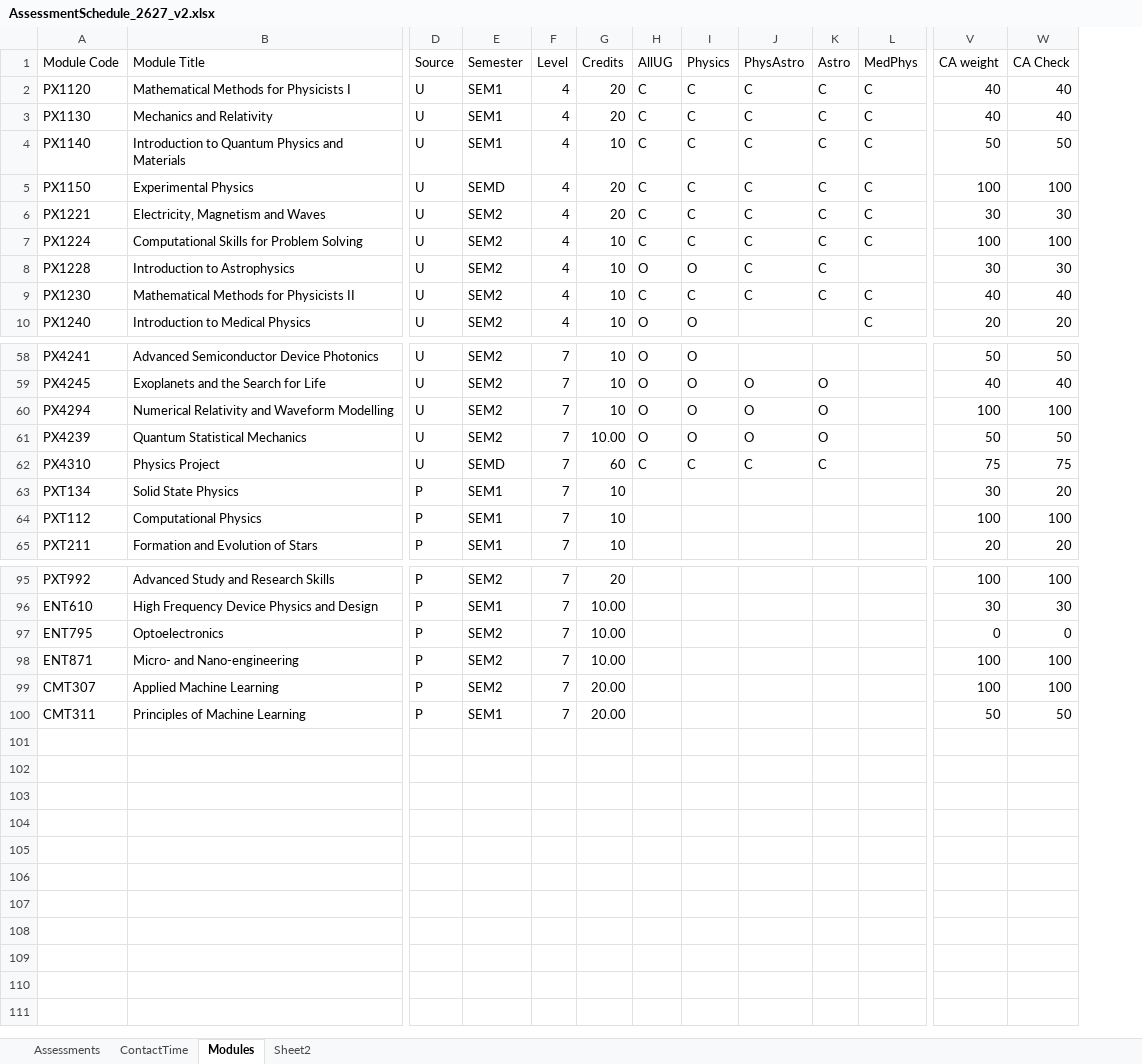
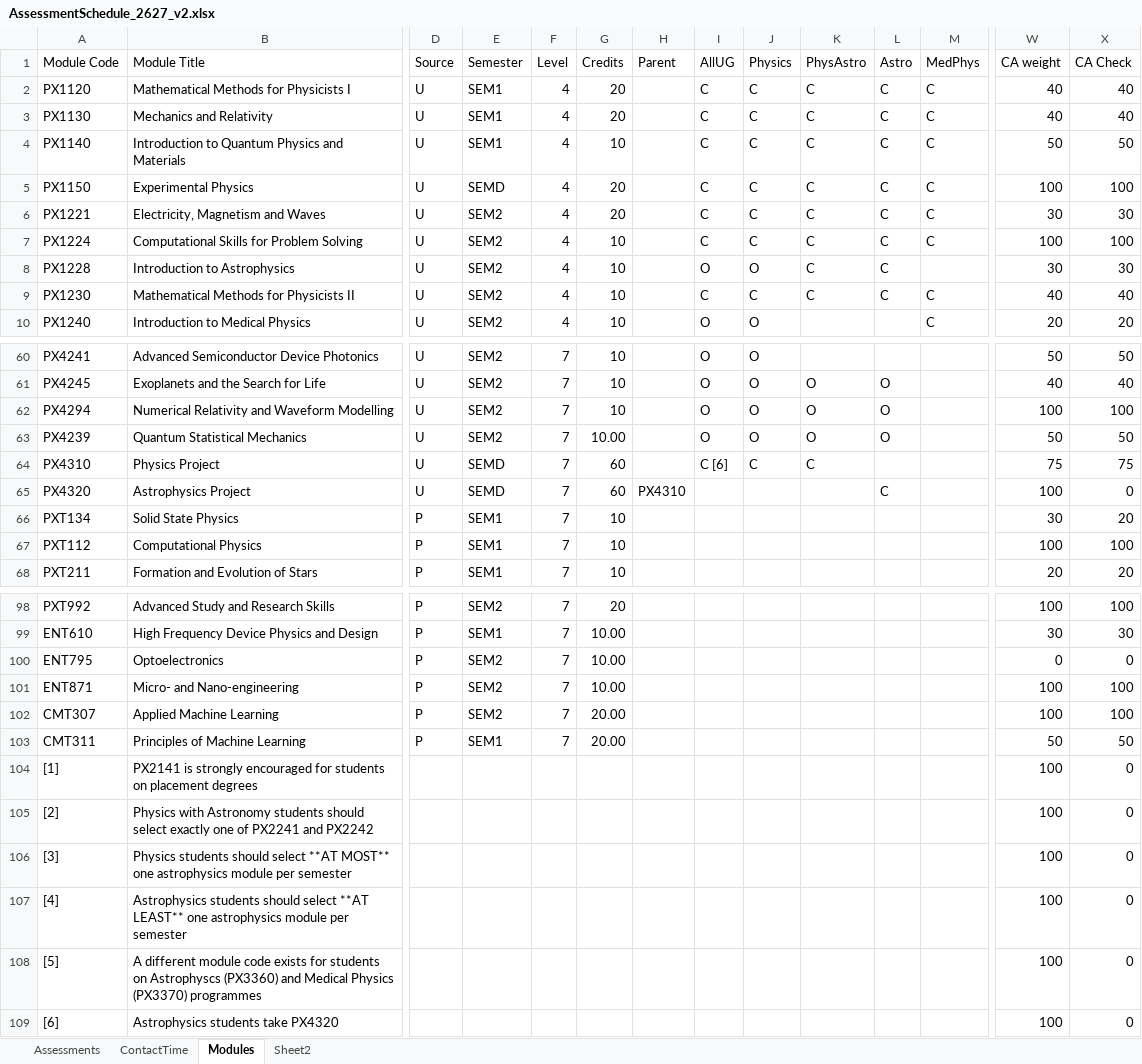
Before and after one commit to chrisnorth/workload-model, an Excel workbook: AssessmentSchedule_2627_v2.xlsx, sheet Modules, drawn as a sheet; only a part is shown, gaps mark what is left out; values as stored, in another font and other column widths than the file's, no borders; conditional formats and table styles not drawn; addresses are those after the commit; rows hold the shown columns only; the diff covers the shown part only; the diff names each change by its address in the sheet, - before the commit and + after, or states it on an @@ line.

```diff
--- a/AssessmentSchedule_2627_v2.xlsx (sheet Modules)
+++ b/AssessmentSchedule_2627_v2.xlsx (sheet Modules)
+column H (Parent), empty
-I64 (AllUG): C
+I64 (AllUG): C [6]
-L64 (Astro): C
+L64 (Astro): (empty)
+row 65: PX4320 | Astrophysics Project | U | SEMD | 7 | 60 | PX4310 |  |  |  | C |  | 100 | 0
+row 104: [1] | PX2141 is strongly encouraged for students on placement degrees |  |  |  |  |  |  |  |  |  |  | 100 | 0
+row 105: [2] | Physics with Astronomy students should select exactly one of PX2241 and PX2242 |  |  |  |  |  |  |  |  |  |  | 100 | 0
+row 106: [3] | Physics students should select **AT MOST** one astrophysics module per semester |  |  |  |  |  |  |  |  |  |  | 100 | 0
+row 107: [4] | Astrophysics students should select **AT LEAST** one astrophysics module per semester |  |  |  |  |  |  |  |  |  |  | 100 | 0
+row 108: [5] | A different module code exists for students on Astrophyscs (PX3360) and Medical Physics (PX3370) programmes |  |  |  |  |  |  |  |  |  |  | 100 | 0
+row 109: [6] | Astrophysics students take PX4320 |  |  |  |  |  |  |  |  |  |  | 100 | 0
```
Also changed, not shown: 2 added rows and 20 edited cells elsewhere in this sheet, formulas that keep their value, AssessmentSchedule_2627.xlsx.
